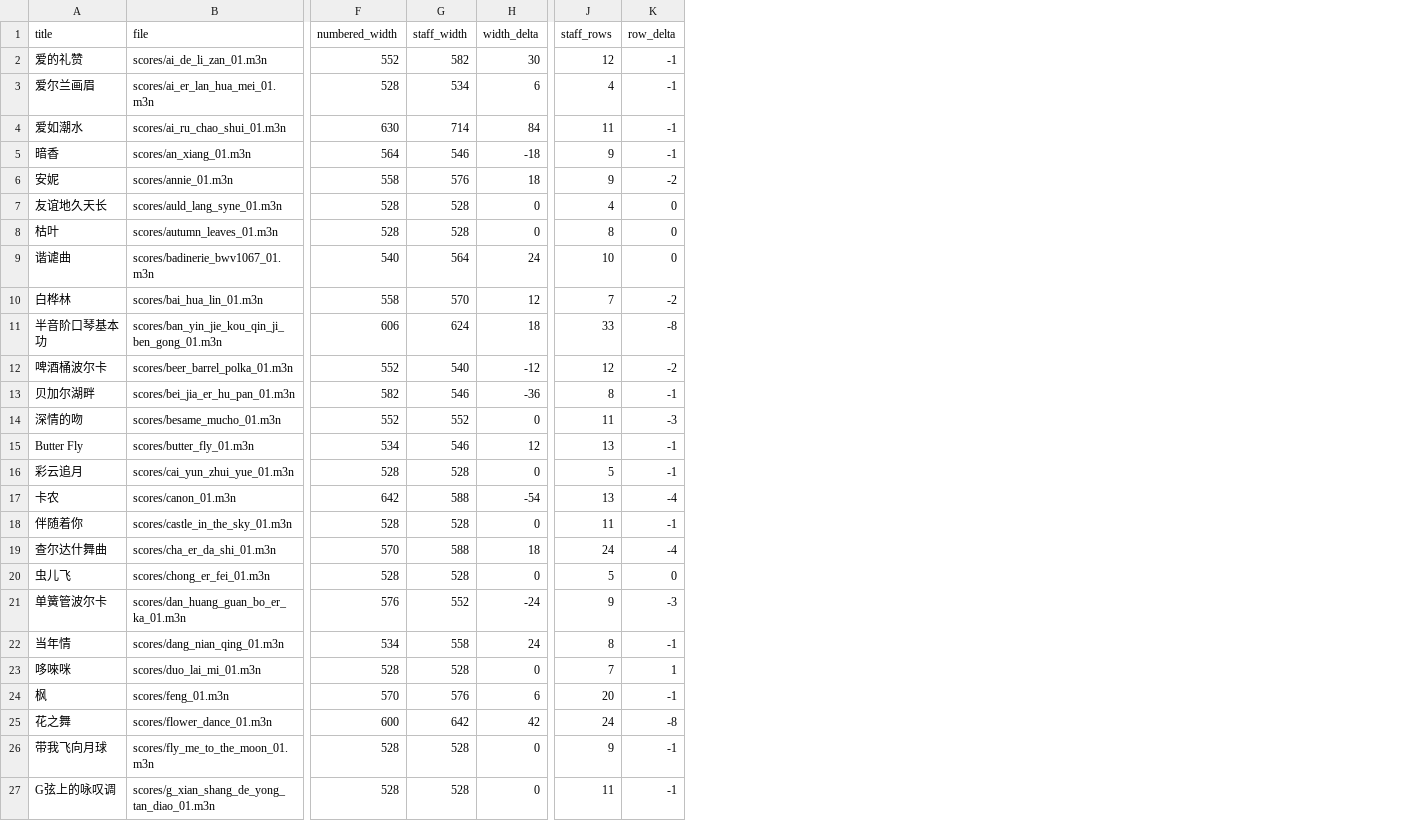
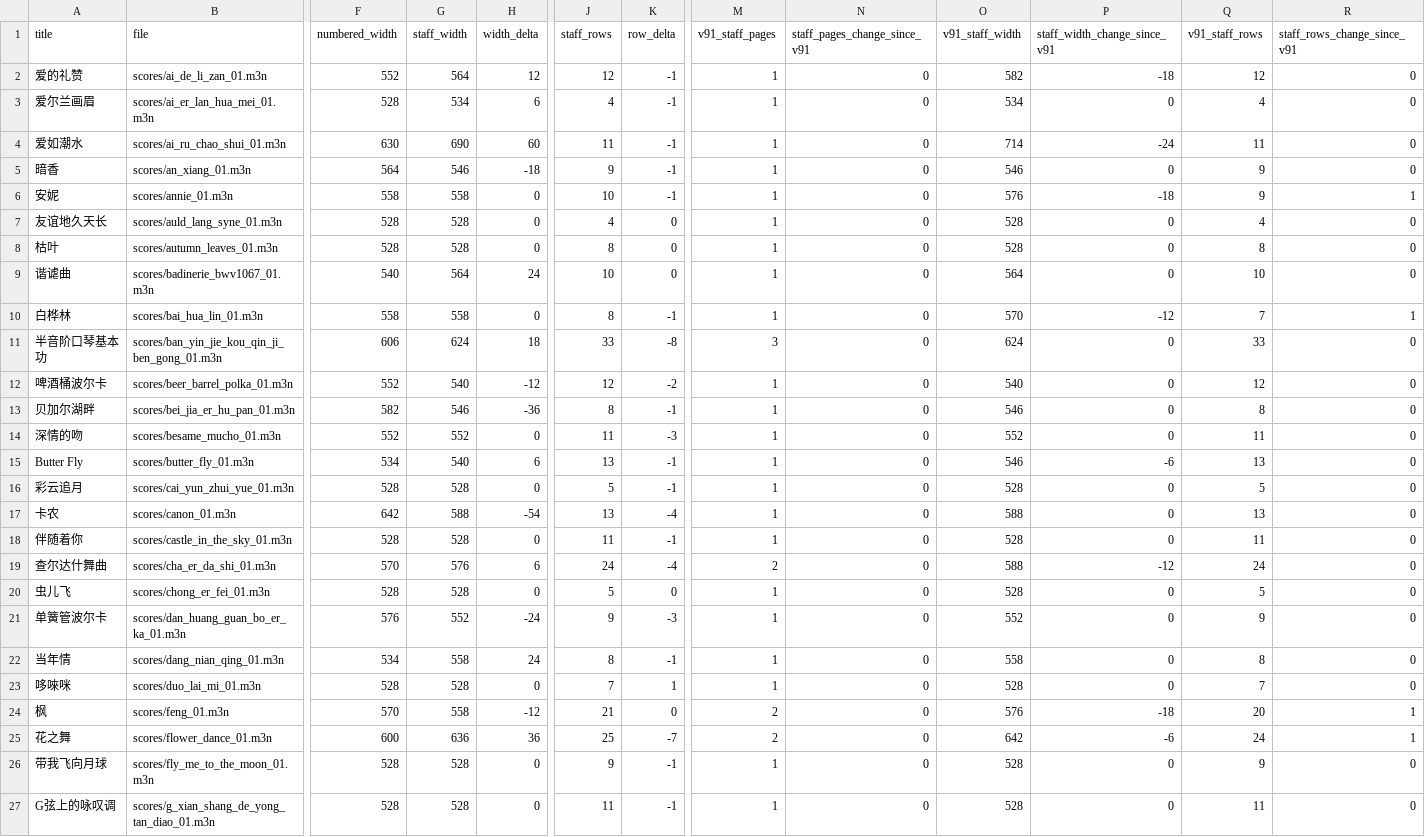
Before and after one commit to huazhechen/m3n, a CSV file: docs/CURRENT_NOTATION_PAGE_COMPARISON.csv, drawn as a sheet; only a part is shown, gaps mark what is left out; the diff covers the shown part only; the diff names each change by its address in the sheet, - before the commit and + after, or states it on an @@ line.

Commit message:
Refresh full notation comparison after staff engraving changes

```diff
--- a/docs/CURRENT_NOTATION_PAGE_COMPARISON.csv
+++ b/docs/CURRENT_NOTATION_PAGE_COMPARISON.csv
+column M (v91_staff_pages), rows 2-27: 1 | 1 | 1 | 1 | 1 | 1 | 1 | 1 | 1 | 3 | 1 | 1 | 1 | 1 | 1 | 1 | 1 | 2 | 1 | 1 | 1 | 1 | 2 | 2 | 1 | 1
+column N (staff_pages_change_since_v91), rows 2-27: all 0
+column O (v91_staff_width), rows 2-27: 582 | 534 | 714 | 546 | 576 | 528 | 528 | 564 | 570 | 624 | 540 | 546 | 552 | 546 | 528 | 588 | 528 | 588 | 528 | 552 | 558 | 528 | 576 | 642 | 528 | 528
+column P (staff_width_change_since_v91), rows 2-27: -18 | 0 | -24 | 0 | -18 | 0 | 0 | 0 | -12 | 0 | 0 | 0 | 0 | -6 | 0 | 0 | 0 | -12 | 0 | 0 | 0 | 0 | -18 | -6 | 0 | 0
+column Q (v91_staff_rows), rows 2-27: 12 | 4 | 11 | 9 | 9 | 4 | 8 | 10 | 7 | 33 | 12 | 8 | 11 | 13 | 5 | 13 | 11 | 24 | 5 | 9 | 8 | 7 | 20 | 24 | 9 | 11
+column R (staff_rows_change_since_v91), rows 2-27: 0 | 0 | 0 | 0 | 1 | 0 | 0 | 0 | 1 | 0 | 0 | 0 | 0 | 0 | 0 | 0 | 0 | 0 | 0 | 0 | 0 | 0 | 1 | 1 | 0 | 0
-G2 (staff_width): 582
+G2 (staff_width): 564
-H2 (width_delta): 30
+H2 (width_delta): 12
-G4 (staff_width): 714
+G4 (staff_width): 690
-H4 (width_delta): 84
+H4 (width_delta): 60
-G6 (staff_width): 576
+G6 (staff_width): 558
-H6 (width_delta): 18
+H6 (width_delta): 0
-J6 (staff_rows): 9
+J6 (staff_rows): 10
-K6 (row_delta): -2
+K6 (row_delta): -1
-G10 (staff_width): 570
+G10 (staff_width): 558
-H10 (width_delta): 12
+H10 (width_delta): 0
-J10 (staff_rows): 7
+J10 (staff_rows): 8
-K10 (row_delta): -2
+K10 (row_delta): -1
-G15 (staff_width): 546
+G15 (staff_width): 540
-H15 (width_delta): 12
+H15 (width_delta): 6
-G19 (staff_width): 588
+G19 (staff_width): 576
-H19 (width_delta): 18
+H19 (width_delta): 6
-G24 (staff_width): 576
+G24 (staff_width): 558
-H24 (width_delta): 6
+H24 (width_delta): -12
-J24 (staff_rows): 20
+J24 (staff_rows): 21
-K24 (row_delta): -1
+K24 (row_delta): 0
-G25 (staff_width): 642
+G25 (staff_width): 636
-H25 (width_delta): 42
+H25 (width_delta): 36
-J25 (staff_rows): 24
+J25 (staff_rows): 25
-K25 (row_delta): -8
+K25 (row_delta): -7
```
Also changed, not shown: 92 edited cells elsewhere in this file, 1 other file.
